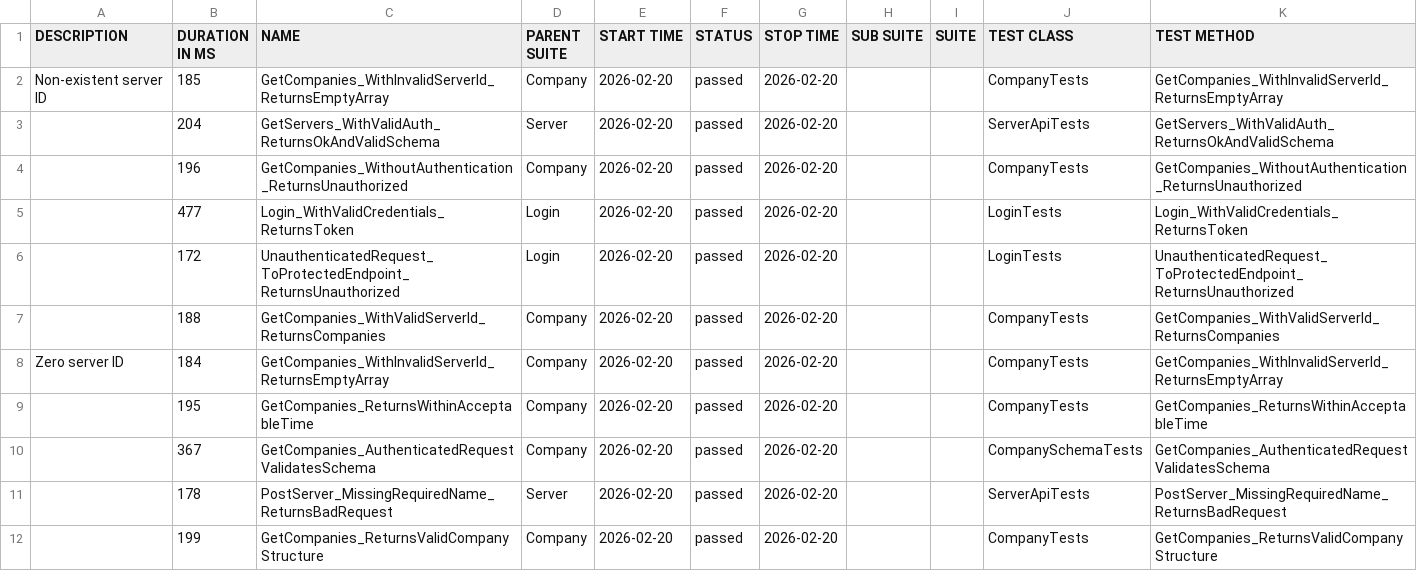
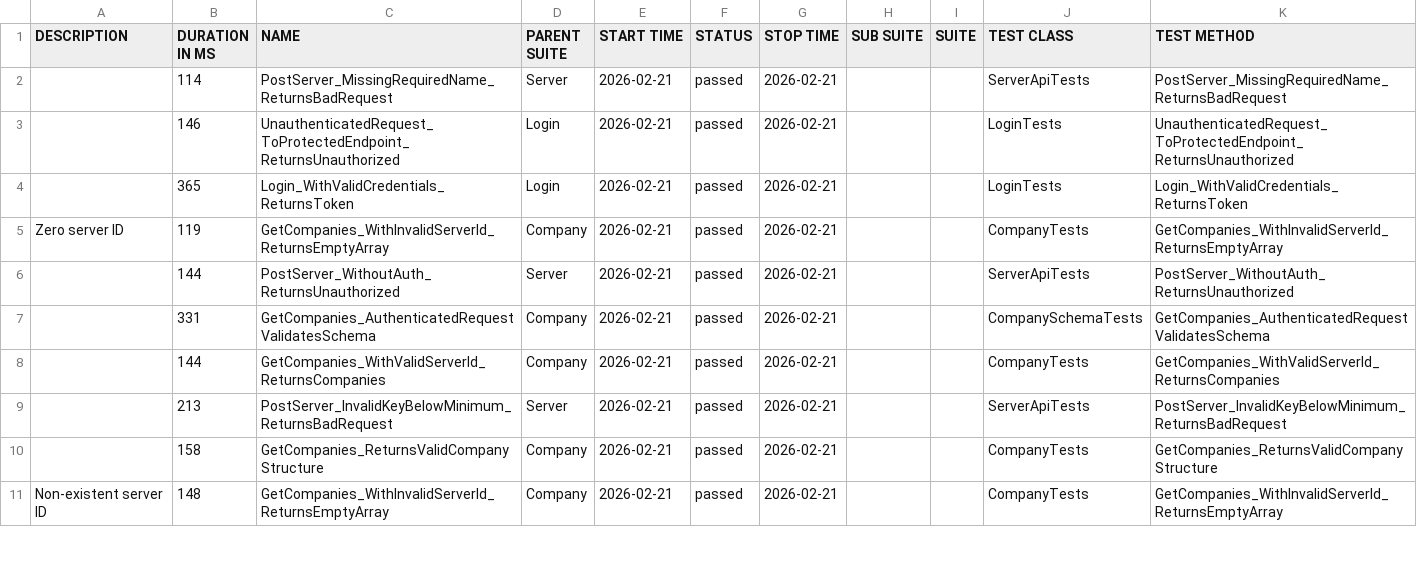
Before and after one commit to effiziente1/API_Testing, a CSV file: data/suites.csv, drawn as a sheet; only a part is shown; the diff covers the shown part only.

```diff
--- a/data/suites.csv
+++ b/data/suites.csv
@@ -1,14 +1,13 @@
 "DESCRIPTION","DURATION IN MS","NAME","PARENT SUITE","START TIME","STATUS","STOP TIME","SUB SUITE","SUITE","TEST CLASS","TEST METHOD"
-"Non-existent server ID
-","185","GetCompanies_WithInvalidServerId_ReturnsEmptyArray","Company","2026-02-20","passed","2026-02-20","","","CompanyTests","GetCompanies_WithInvalidServerId_ReturnsEmptyArray"
-"","204","GetServers_WithValidAuth_ReturnsOkAndValidSchema","Server","2026-02-20","passed","2026-02-20","","","ServerApiTests","GetServers_WithValidAuth_ReturnsOkAndValidSchema"
-"","196","GetCompanies_WithoutAuthentication_ReturnsUnauthorized","Company","2026-02-20","passed","2026-02-20","","","CompanyTests","GetCompanies_WithoutAuthentication_ReturnsUnauthorized"
-"","477","Login_WithValidCredentials_ReturnsToken","Login","2026-02-20","passed","2026-02-20","","","LoginTests","Login_WithValidCredentials_ReturnsToken"
-"","172","UnauthenticatedRequest_ToProtectedEndpoint_ReturnsUnauthorized","Login","2026-02-20","passed","2026-02-20","","","LoginTests","UnauthenticatedRequest_ToProtectedEndpoint_ReturnsUnauthorized"
-"","188","GetCompanies_WithValidServerId_ReturnsCompanies","Company","2026-02-20","passed","2026-02-20","","","CompanyTests","GetCompanies_WithValidServerId_ReturnsCompanies"
-"Zero server ID
-","184","GetCompanies_WithInvalidServerId_ReturnsEmptyArray","Company","2026-02-20","passed","2026-02-20","","","CompanyTests","GetCompanies_WithInvalidServerId_ReturnsEmptyArray"
-"","195","GetCompanies_ReturnsWithinAcceptableTime","Company","2026-02-20","passed","2026-02-20","","","CompanyTests","GetCompanies_ReturnsWithinAcceptableTime"
-"","367","GetCompanies_AuthenticatedRequestValidatesSchema","Company","2026-02-20","passed","2026-02-20","","","CompanySchemaTests","GetCompanies_AuthenticatedRequestValidatesSchema"
-"","178","PostServer_MissingRequiredName_ReturnsBadRequest","Server","2026-02-20","passed","2026-02-20","","","ServerApiTests","PostServer_MissingRequiredName_ReturnsBadRequest"
-"","199","GetCompanies_ReturnsValidCompanyStructure","Company","2026-02-20","passed","2026-02-20","","","CompanyTests","GetCompanies_ReturnsValidCompanyStructure"
+"","114","PostServer_MissingRequiredName_ReturnsBadRequest","Server","2026-02-21","passed","2026-02-21","","","ServerApiTests","PostServer_MissingRequiredName_ReturnsBadRequest"
+"","146","UnauthenticatedRequest_ToProtectedEndpoint_ReturnsUnauthorized","Login","2026-02-21","passed","2026-02-21","","","LoginTests","UnauthenticatedRequest_ToProtectedEndpoint_ReturnsUnauthorized"
+"","365","Login_WithValidCredentials_ReturnsToken","Login","2026-02-21","passed","2026-02-21","","","LoginTests","Login_WithValidCredentials_ReturnsToken"
+"Zero server ID
+","119","GetCompanies_WithInvalidServerId_ReturnsEmptyArray","Company","2026-02-21","passed","2026-02-21","","","CompanyTests","GetCompanies_WithInvalidServerId_ReturnsEmptyArray"
+"","144","PostServer_WithoutAuth_ReturnsUnauthorized","Server","2026-02-21","passed","2026-02-21","","","ServerApiTests","PostServer_WithoutAuth_ReturnsUnauthorized"
+"","331","GetCompanies_AuthenticatedRequestValidatesSchema","Company","2026-02-21","passed","2026-02-21","","","CompanySchemaTests","GetCompanies_AuthenticatedRequestValidatesSchema"
+"","144","GetCompanies_WithValidServerId_ReturnsCompanies","Company","2026-02-21","passed","2026-02-21","","","CompanyTests","GetCompanies_WithValidServerId_ReturnsCompanies"
+"","213","PostServer_InvalidKeyBelowMinimum_ReturnsBadRequest","Server","2026-02-21","passed","2026-02-21","","","ServerApiTests","PostServer_InvalidKeyBelowMinimum_ReturnsBadRequest"
+"","158","GetCompanies_ReturnsValidCompanyStructure","Company","2026-02-21","passed","2026-02-21","","","CompanyTests","GetCompanies_ReturnsValidCompanyStructure"
+"Non-existent server ID
+","148","GetCompanies_WithInvalidServerId_ReturnsEmptyArray","Company","2026-02-21","passed","2026-02-21","","","CompanyTests","GetCompanies_WithInvalidServerId_ReturnsEmptyArray"
```
Also changed, not shown: 2 added rows, 1 removed row and 15 edited cells elsewhere in this file, 37 other files.
